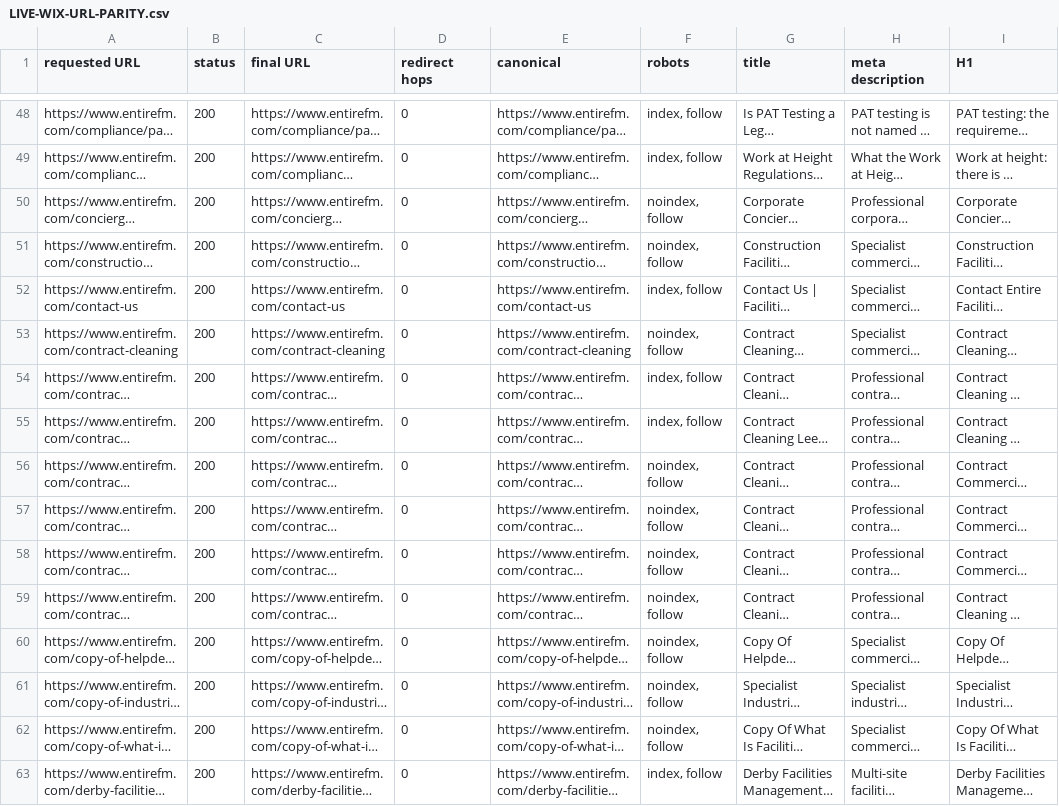
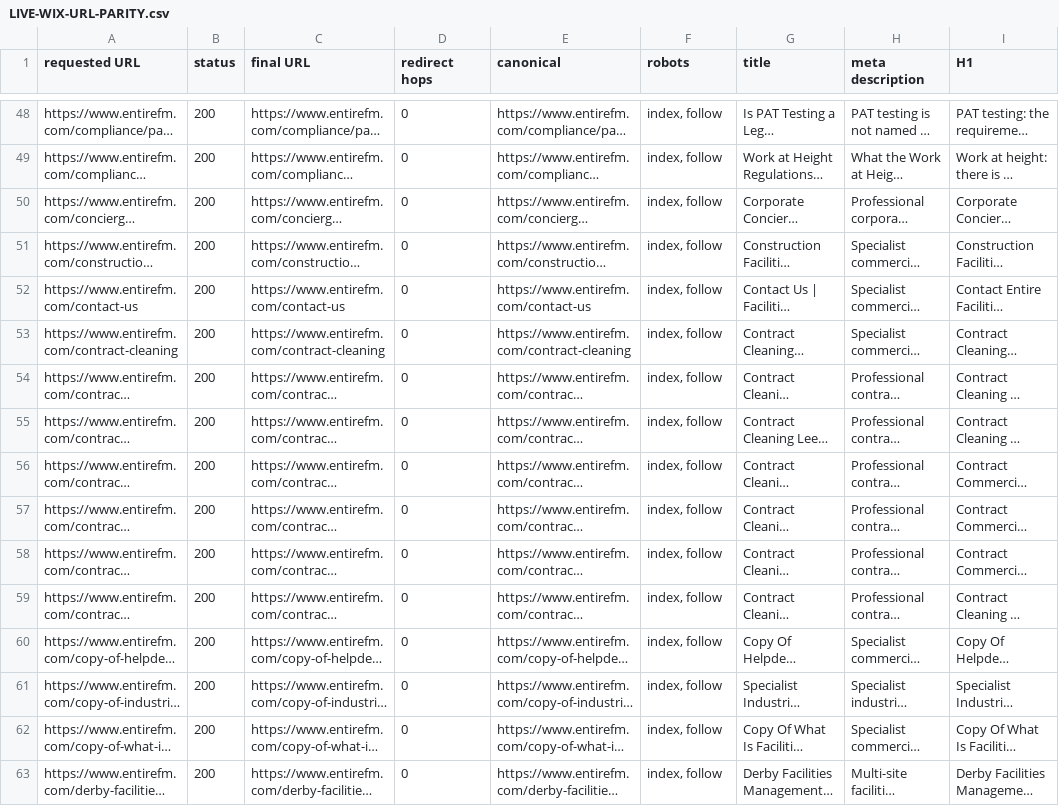
Before and after one commit to PeteCurrey/entirefm.ag.v002, a CSV file: docs/seo/LIVE-WIX-URL-PARITY.csv, drawn as a sheet; only a part is shown, gaps mark what is left out; long unchanged cells end in …; the diff covers the shown part only; the diff names each change by its address in the sheet, - before the commit and + after, or states it on an @@ line.

Commit message:
Emergency Historic Wix URL Restoration: Full Live Production Parity and Audit Verification (ALL_HISTORIC_WIX_URLS_LIVE_200)

```diff
--- a/docs/seo/LIVE-WIX-URL-PARITY.csv
+++ b/docs/seo/LIVE-WIX-URL-PARITY.csv
-F50:F51 (robots): noindex, follow
+F50:F51 (robots): index, follow
-F53 (robots): noindex, follow
+F53 (robots): index, follow
-F56:F62 (robots): noindex, follow
+F56:F62 (robots): index, follow
```
Also changed, not shown: 112 edited cells elsewhere in this file, 2 other files.
